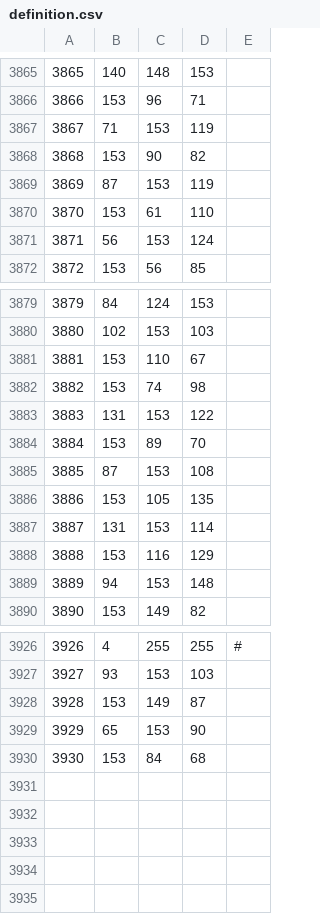
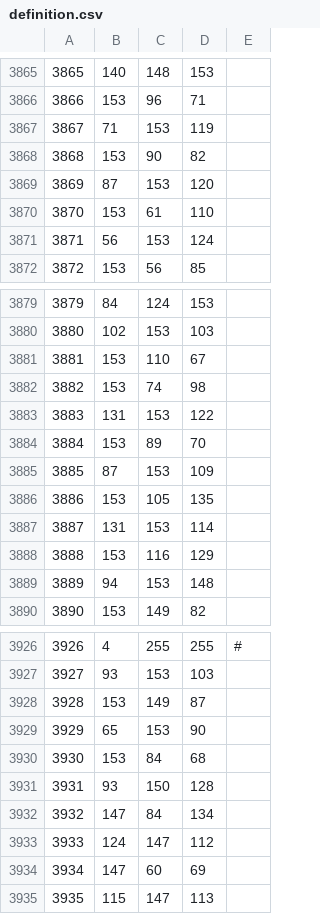
Before and after one commit to MarsRebellionEventGuy/EU40K, a CSV file: map/definition.csv, drawn as a sheet; only a part is shown, gaps mark what is left out.

```diff
--- a/map/definition.csv
+++ b/map/definition.csv
@@ -3868,3 +3868,3 @@
 3868;153;90;82;
-3869;87;153;119;
+3869;87;153;120;
 3870;153;61;110;
@@ -3884,3 +3884,3 @@
 3884;153;89;70;
-3885;87;153;108;
+3885;87;153;109;
 3886;153;105;135;
@@ -3930 +3930,6 @@
 3930;153;84;68;
+3931;93;150;128;
+3932;147;84;134;
+3933;124;147;112;
+3934;147;60;69;
+3935;115;147;113;
```
Also changed, not shown: 38 other files.
